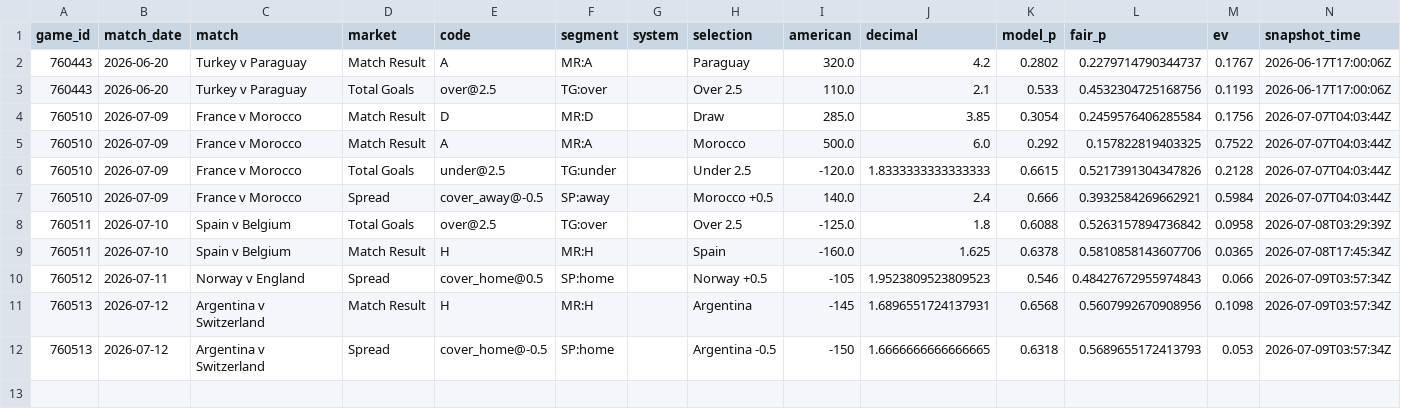
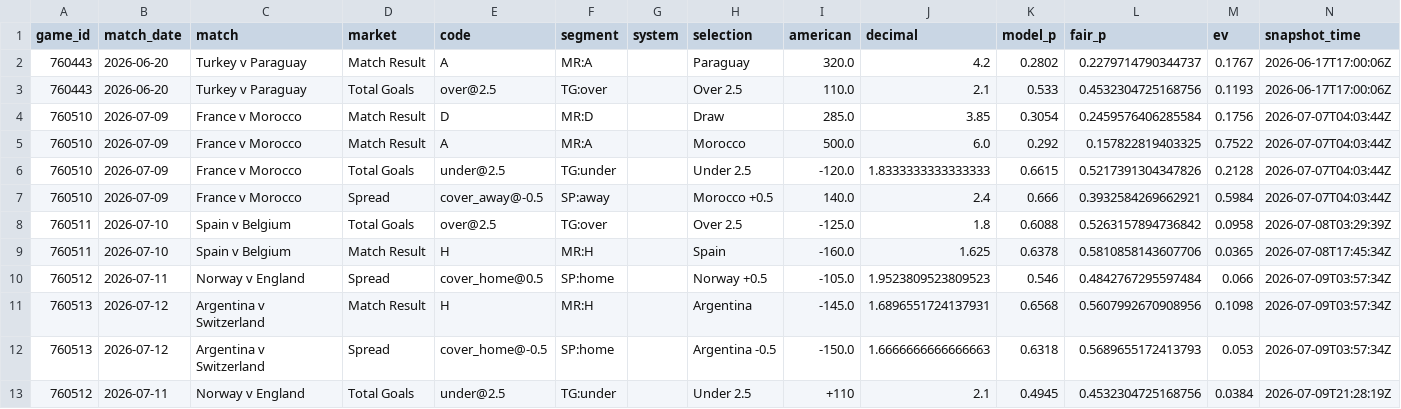
Before and after one commit to mgwinnier/soccer-model, a CSV file: reports/clv_open.csv, drawn as a sheet.

```diff
--- a/reports/clv_open.csv
+++ b/reports/clv_open.csv
@@ -9,4 +9,5 @@ game_id,match_date,match,market,code,segment,system,selection,american,decimal,m
 760511,2026-07-10,Spain v Belgium,Match Result,H,MR:H,,Spain,-160.0,1.625,0.6378,0.5810858143607706,0.0365,2026-07-08T17:45:34Z
-760512,2026-07-11,Norway v England,Spread,cover_home@0.5,SP:home,,Norway +0.5,-105,1.9523809523809523,0.546,0.48427672955974843,0.066,2026-07-09T03:57:34Z
-760513,2026-07-12,Argentina v Switzerland,Match Result,H,MR:H,,Argentina,-145,1.6896551724137931,0.6568,0.5607992670908956,0.1098,2026-07-09T03:57:34Z
-760513,2026-07-12,Argentina v Switzerland,Spread,cover_home@-0.5,SP:home,,Argentina -0.5,-150,1.6666666666666665,0.6318,0.5689655172413793,0.053,2026-07-09T03:57:34Z
+760512,2026-07-11,Norway v England,Spread,cover_home@0.5,SP:home,,Norway +0.5,-105.0,1.9523809523809523,0.546,0.4842767295597484,0.066,2026-07-09T03:57:34Z
+760513,2026-07-12,Argentina v Switzerland,Match Result,H,MR:H,,Argentina,-145.0,1.6896551724137931,0.6568,0.5607992670908956,0.1098,2026-07-09T03:57:34Z
+760513,2026-07-12,Argentina v Switzerland,Spread,cover_home@-0.5,SP:home,,Argentina -0.5,-150.0,1.6666666666666663,0.6318,0.5689655172413793,0.053,2026-07-09T03:57:34Z
+760512,2026-07-11,Norway v England,Total Goals,under@2.5,TG:under,,Under 2.5,+110,2.1,0.4945,0.4532304725168756,0.0384,2026-07-09T21:28:19Z
```
